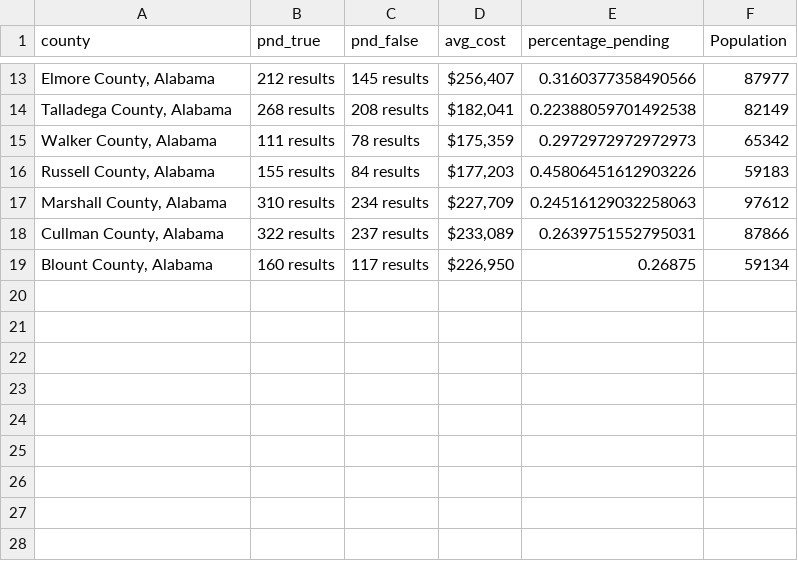
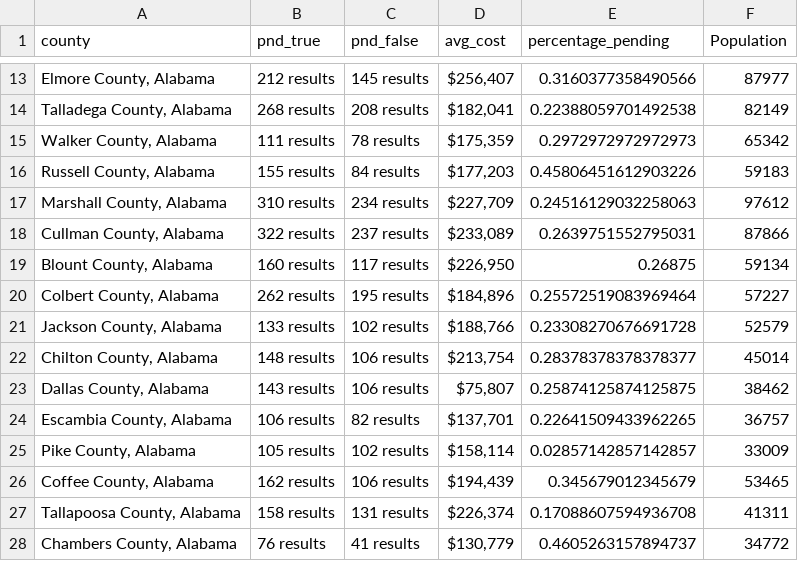
Before and after one commit to ishan9299/zillow-scraper, a CSV file: data/data_2025-03-01.csv, drawn as a sheet; only a part is shown, gaps mark what is left out.

```diff
--- a/data/data_2025-03-01.csv
+++ b/data/data_2025-03-01.csv
@@ -19 +19,10 @@ county,pnd_true,pnd_false,avg_cost,percentage_pending,Population
 "Blount County, Alabama",160 results,117 results,"$226,950",0.26875,59134
+"Colbert County, Alabama",262 results,195 results,"$184,896",0.25572519083969464,57227
+"Jackson County, Alabama",133 results,102 results,"$188,766",0.23308270676691728,52579
+"Chilton County, Alabama",148 results,106 results,"$213,754",0.28378378378378377,45014
+"Dallas County, Alabama",143 results,106 results,"$75,807",0.25874125874125875,38462
+"Escambia County, Alabama",106 results,82 results,"$137,701",0.22641509433962265,36757
+"Pike County, Alabama",105 results,102 results,"$158,114",0.02857142857142857,33009
+"Coffee County, Alabama",162 results,106 results,"$194,439",0.345679012345679,53465
+"Tallapoosa County, Alabama",158 results,131 results,"$226,374",0.17088607594936708,41311
+"Chambers County, Alabama",76 results,41 results,"$130,779",0.4605263157894737,34772
```
